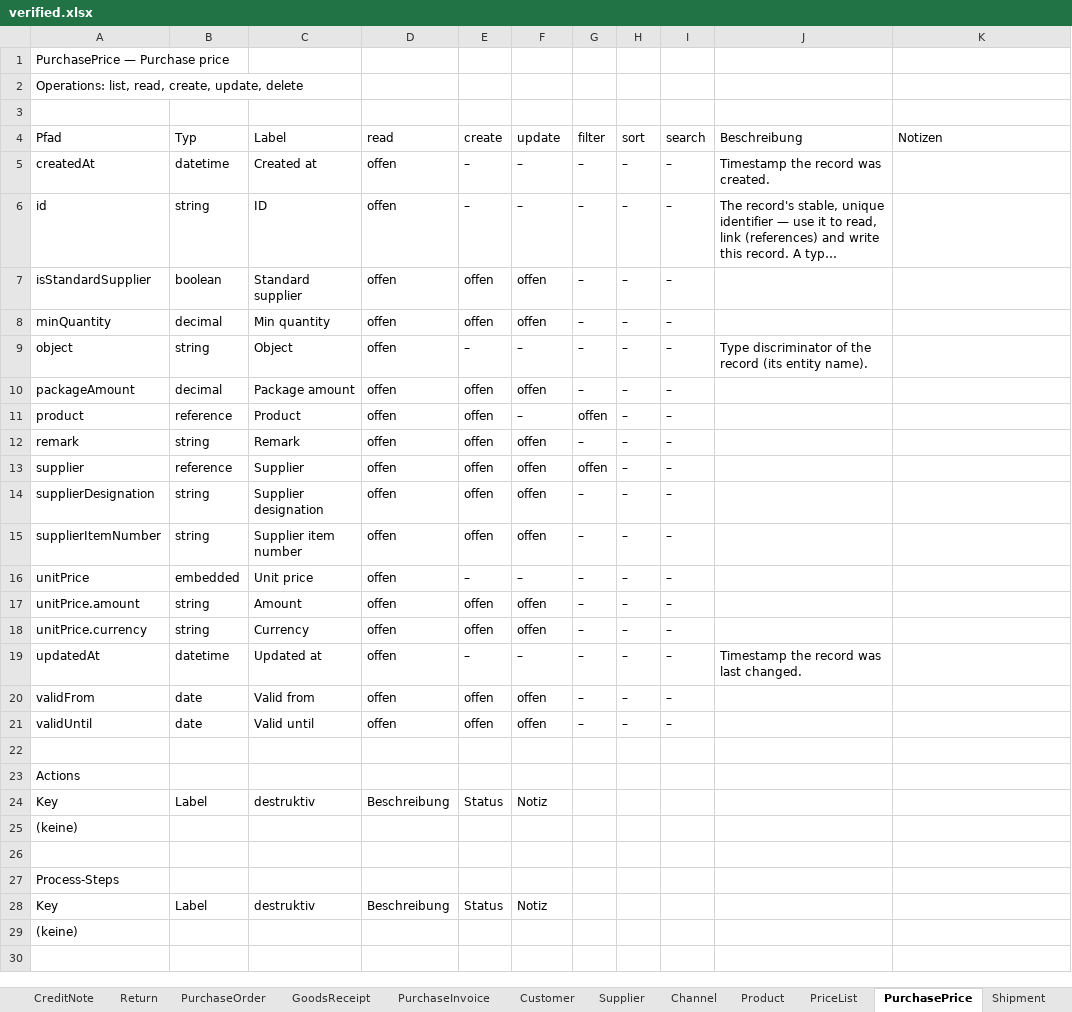
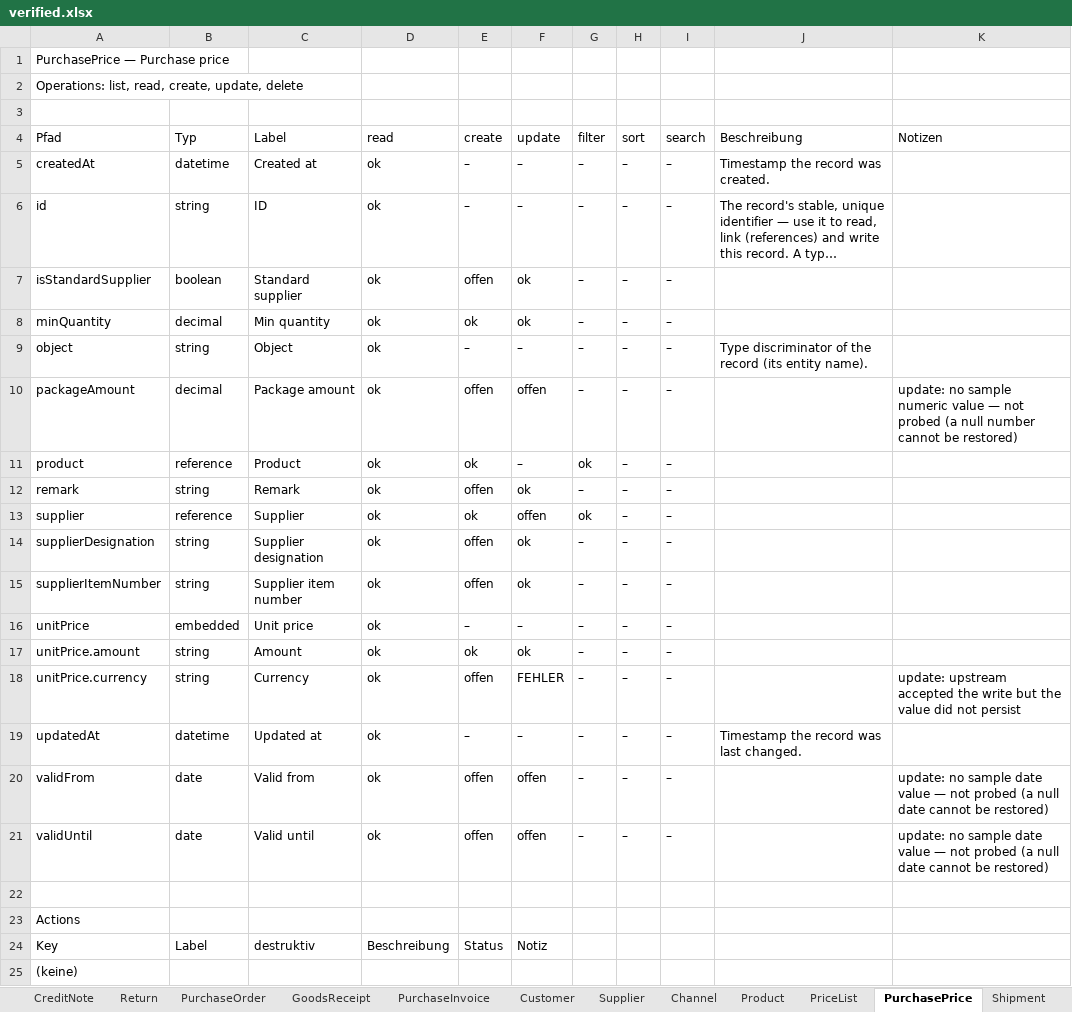
Before and after one commit to xentral/agent-cores, an Excel workbook: cores/agentos_neo_xentral/verified.xlsx, sheet PurchasePrice, drawn as a sheet; only a part is shown; the shorter side is filled out with more unchanged rows; long unchanged cells end in …; values as stored, in another font and other column widths than the file's, no cell formats; the diff names each change by its address in the sheet, - before the commit and + after, or states it on an @@ line.

Commit message:
fix(agentos_neo_xentral): probe values a field can actually hold
The update probe appended its `·vt` marker to every string-typed leaf. That is
right for free text and wrong for anything with a value domain: money, units and
enums got a value they cannot hold, so a rejection meant "bad test value" and
never "not writable". Seven of the ten remaining failures came from this, and it
also polluted live data — an earlier run wrote `4.00·vt` into a price field, which
then crashed the PurchasePrice probe on read-back and kept that entity out of the
manifest entirely.

Value strategy is now chosen by shape rather than by leaf name:
  declared `options` -> another declared option
  parses as a number -> "4.00" -> "5.00", decimals kept, always upward
  leaf in _VALID_TOGGLE -> unchanged (EUR/USD, …)
  otherwise -> the marker, for genuine free text

Separately, purchase_price mapped the v2 PATCH amount with a bare `float()`, so a
non-numeric amount raised out of map_write and took the whole request with it —
a stack trace instead of a field name, for any caller. It now refuses
`unitPrice.amount` and leaves the rest of the write intact. That is the crash
above, and it is user-facing regardless of the probe.

Also fixes a regression this file caused twice, in opposite directions. Datetime
filters were probed with the date part only, then (after upstream started
rejecting that) with the full timestamp. Both are wrong, because the two endpoint
families disagree — measured on mvp:

    /api/v3/customers    full timestamp -> 400 "not a valid date"    | Y-m-d -> 200
    /api/v3/salesOrders  full timestamp -> 200                       | Y-m-d -> 400

So the probe stops guessing: it tries the value as read, falls back to the date
part, and records WHICH form the endpoint took. Customer/Supplier now carry
"accepts the date part only, not the full timestamp it returns on read" — the
asymmetry stays visible instead of being smoothed into a green cell.

Result: PurchasePrice verifies for the first time (42 entities, was 41), both
amount 400s are gone, and the eight createdAt/updatedAt filters are green in both
families. Workbook regenerated.

```diff
--- a/cores/agentos_neo_xentral/verified.xlsx (sheet PurchasePrice)
+++ b/cores/agentos_neo_xentral/verified.xlsx (sheet PurchasePrice)
-D5:D21 (read): offen
+D5:D21 (read): ok
-F7:F8 (update): offen
+F7:F8 (update): ok
-E8 (create): offen
+E8 (create): ok
-K10 (Notizen): (empty)
+K10 (Notizen): update: no sample numeric value — not probed (a null number cannot be restored)
-E11 (create): offen
+E11 (create): ok
-G11 (filter): offen
+G11 (filter): ok
-F12 (update): offen
+F12 (update): ok
-E13 (create): offen
+E13 (create): ok
-G13 (filter): offen
+G13 (filter): ok
-F14:F15 (update): offen
+F14:F15 (update): ok
-E17 (create): offen
+E17 (create): ok
-F17 (update): offen
+F17 (update): ok
-F18 (update): offen
+F18 (update): FEHLER
-K18 (Notizen): (empty)
+K18 (Notizen): update: upstream accepted the write but the value did not persist
-K20:K21 (Notizen): (empty)
+K20:K21 (Notizen): update: no sample date value — not probed (a null date cannot be restored)
```
Also changed, not shown: sheet Übersicht, sheet Product, sheet Supplier, sheet PriceList, sheet CreditNote, sheet Customer, cell formats, 4 other files.
